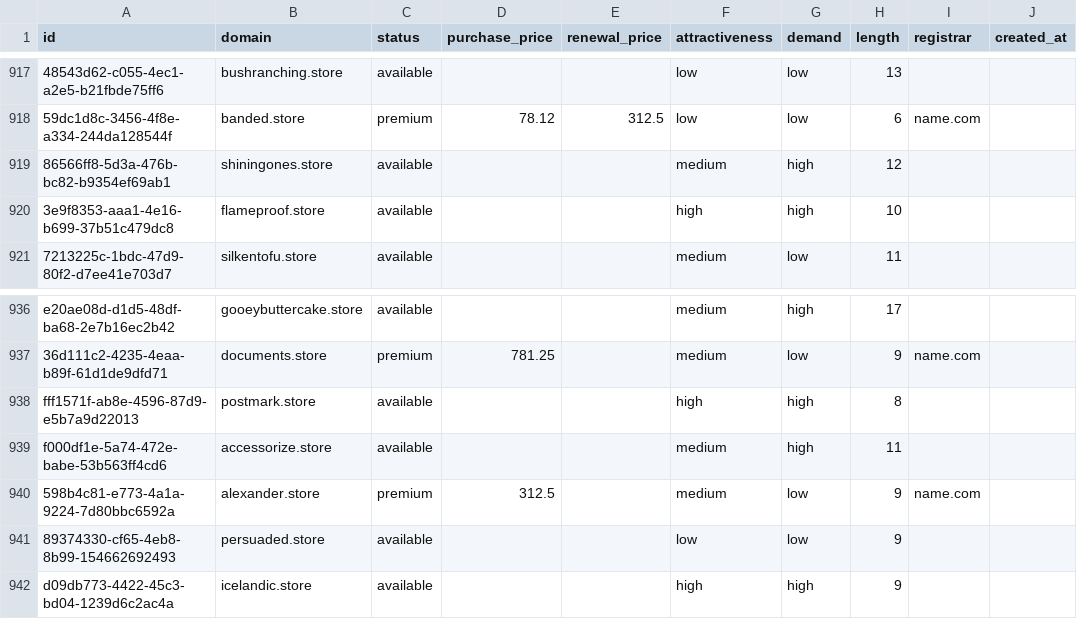
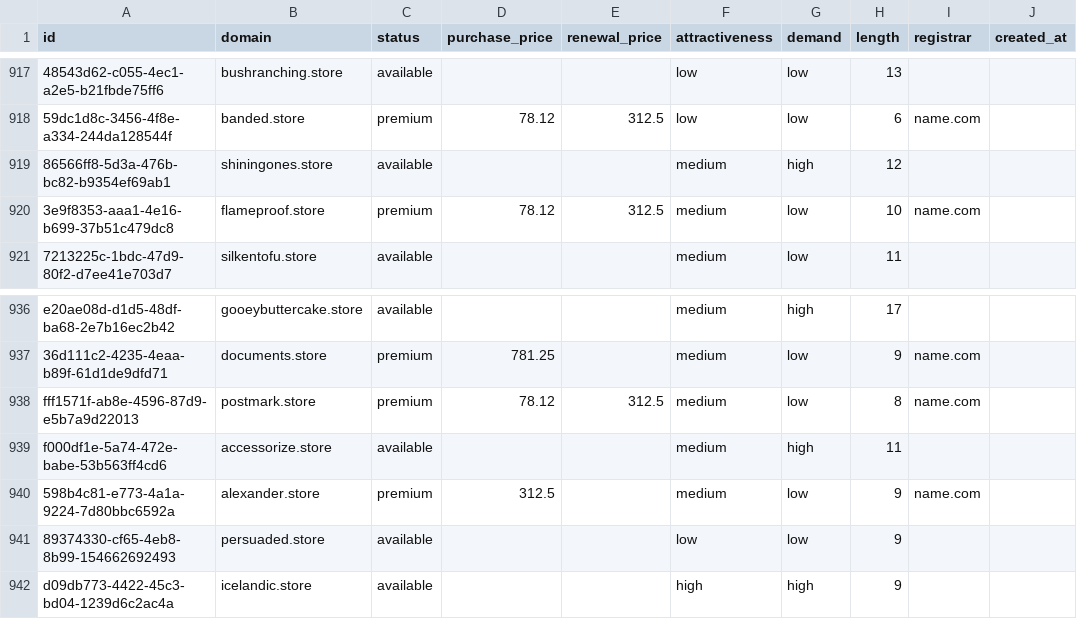
Before and after one commit to UniqueDomains/store-oneword-domains, a CSV file: store.csv, drawn as a sheet; only a part is shown, gaps mark what is left out; the diff names each change by its address in the sheet, - before the commit and + after, or states it on an @@ line.

Commit message:
Domains update

```diff
--- a/store.csv
+++ b/store.csv
-C920 (status): available
+C920 (status): premium
-D920 (purchase_price): (empty)
+D920 (purchase_price): 78.12
-E920 (renewal_price): (empty)
+E920 (renewal_price): 312.5
-F920 (attractiveness): high
+F920 (attractiveness): medium
-G920 (demand): high
+G920 (demand): low
-I920 (registrar): (empty)
+I920 (registrar): name.com
-C938 (status): available
+C938 (status): premium
-D938 (purchase_price): (empty)
+D938 (purchase_price): 78.12
-E938 (renewal_price): (empty)
+E938 (renewal_price): 312.5
-F938 (attractiveness): high
+F938 (attractiveness): medium
-G938 (demand): high
+G938 (demand): low
-I938 (registrar): (empty)
+I938 (registrar): name.com
```
Also changed, not shown: 4 other files.
